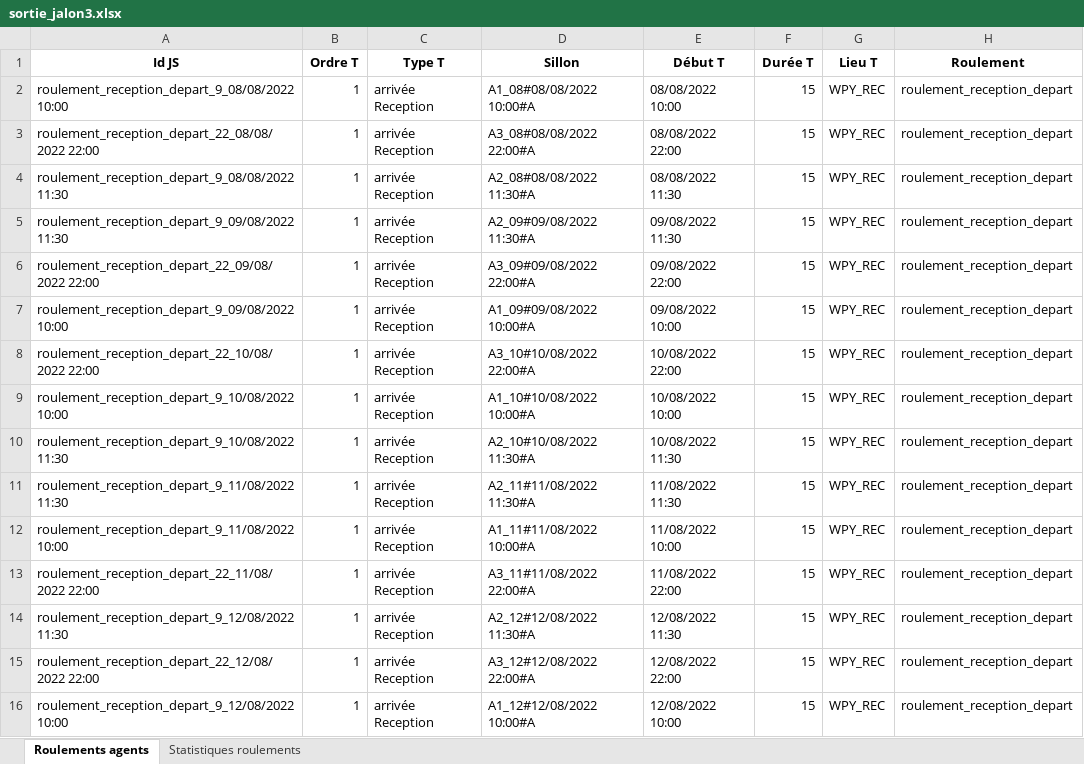
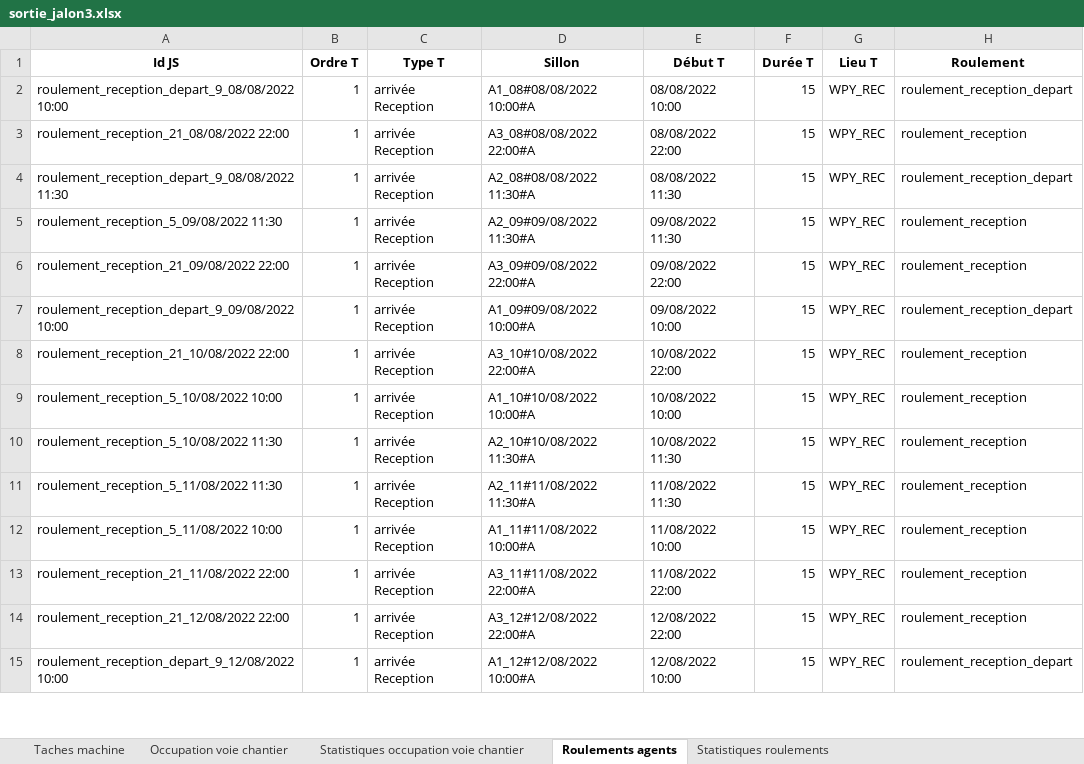
Before and after one commit to gGenouville/optiFretSNCF, an Excel workbook: code/notebooks/sortie_jalon3.xlsx, sheet Roulements agents, drawn as a sheet; only a part is shown; values as stored, in another font and other column widths than the file's, no borders; removed rows and columns are numbered as before the commit, all else as after; the diff covers the shown part only; the diff names each change by its address in the sheet, - before the commit and + after, or states it on an @@ line.

```diff
--- a/code/notebooks/sortie_jalon3.xlsx (sheet Roulements agents)
+++ b/code/notebooks/sortie_jalon3.xlsx (sheet Roulements agents)
+sheet tab: Taches machine
+sheet tab: Occupation voie chantier
+sheet tab: Statistiques occupation voie chantier
-A3 (Id JS): roulement_reception_depart_22_08/08/2022 22:00
+A3 (Id JS): roulement_reception_21_08/08/2022 22:00
-H3 (Roulement): roulement_reception_depart
+H3 (Roulement): roulement_reception
-A5 (Id JS): roulement_reception_depart_9_09/08/2022 11:30
+A5 (Id JS): roulement_reception_5_09/08/2022 11:30
-H5:H6 (Roulement): roulement_reception_depart
+H5:H6 (Roulement): roulement_reception
-A6 (Id JS): roulement_reception_depart_22_09/08/2022 22:00
+A6 (Id JS): roulement_reception_21_09/08/2022 22:00
-A8 (Id JS): roulement_reception_depart_22_10/08/2022 22:00
+A8 (Id JS): roulement_reception_21_10/08/2022 22:00
-H8:H13 (Roulement): roulement_reception_depart
+H8:H13 (Roulement): roulement_reception
-A9 (Id JS): roulement_reception_depart_9_10/08/2022 10:00
+A9 (Id JS): roulement_reception_5_10/08/2022 10:00
-A10 (Id JS): roulement_reception_depart_9_10/08/2022 11:30
+A10 (Id JS): roulement_reception_5_10/08/2022 11:30
-A11 (Id JS): roulement_reception_depart_9_11/08/2022 11:30
+A11 (Id JS): roulement_reception_5_11/08/2022 11:30
-A12 (Id JS): roulement_reception_depart_9_11/08/2022 10:00
+A12 (Id JS): roulement_reception_5_11/08/2022 10:00
-A13 (Id JS): roulement_reception_depart_22_11/08/2022 22:00
+A13 (Id JS): roulement_reception_21_11/08/2022 22:00
-row 14: roulement_reception_depart_9_12/08/2022 11:30 | 1 | arrivée Reception | A2_12#12/08/2022 11:30#A | 12/08/2022 11:30 | 15 | WPY_REC | roulement_reception_depart
-A14 (Id JS): roulement_reception_depart_22_12/08/2022 22:00
+A14 (Id JS): roulement_reception_21_12/08/2022 22:00
-H14 (Roulement): roulement_reception_depart
+H14 (Roulement): roulement_reception
```
Also changed, not shown: 19 added rows, 1 removed row and 114 edited cells elsewhere in this sheet, sheet Statistiques roulements, 4 other files.
